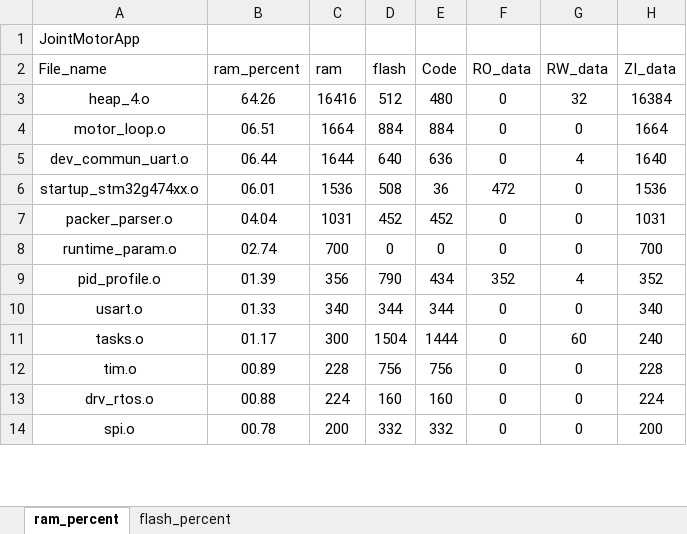
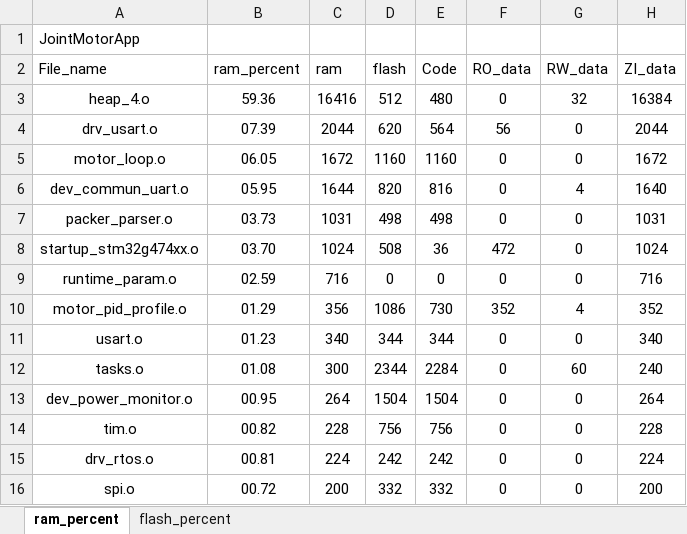
Before and after one commit to DalinYYYY/JM-App, an Excel workbook: Board/V1/MDK-ARM/JointMotorApp_analysis.xlsx, sheet ram_percent, drawn as a sheet; only a part is shown; values as stored, in another font and other column widths than the file's, no borders; charts and pictures and table styles not drawn; removed rows and columns are numbered as before the commit, all else as after; the diff covers the shown part only; the diff names each change by its address in the sheet, - before the commit and + after, or states it on an @@ line.

```diff
--- a/Board/V1/MDK-ARM/JointMotorApp_analysis.xlsx (sheet ram_percent)
+++ b/Board/V1/MDK-ARM/JointMotorApp_analysis.xlsx (sheet ram_percent)
-B3 (ram_percent): 64.26
+B3 (ram_percent): 59.36
+row 4: drv_usart.o | 07.39 | 2044 | 620 | 564 | 56 | 0 | 2044
-B5 (ram_percent): 06.51
+B5 (ram_percent): 06.05
-C5 (ram): 1664
+C5 (ram): 1672
-D5 (flash): 884
+D5 (flash): 1160
-E5 (Code): 884
+E5 (Code): 1160
-H5 (ZI_data): 1664
+H5 (ZI_data): 1672
-B6 (ram_percent): 06.44
+B6 (ram_percent): 05.95
-D6 (flash): 640
+D6 (flash): 820
-E6 (Code): 636
+E6 (Code): 816
-row 6: startup_stm32g474xx.o | 06.01 | 1536 | 508 | 36 | 472 | 0 | 1536
-B7 (ram_percent): 04.04
+B7 (ram_percent): 03.73
-D7 (flash): 452
+D7 (flash): 498
-E7 (Code): 452
+E7 (Code): 498
+row 8: startup_stm32g474xx.o | 03.70 | 1024 | 508 | 36 | 472 | 0 | 1024
-B9 (ram_percent): 02.74
+B9 (ram_percent): 02.59
-C9 (ram): 700
+C9 (ram): 716
-H9 (ZI_data): 700
+H9 (ZI_data): 716
-A10 (File_name): pid_profile.o
+A10 (File_name): motor_pid_profile.o
-B10 (ram_percent): 01.39
+B10 (ram_percent): 01.29
-D10 (flash): 790
+D10 (flash): 1086
-E10 (Code): 434
+E10 (Code): 730
-B11 (ram_percent): 01.33
+B11 (ram_percent): 01.23
-B12 (ram_percent): 01.17
+B12 (ram_percent): 01.08
-D12 (flash): 1504
+D12 (flash): 2344
-E12 (Code): 1444
+E12 (Code): 2284
+row 13: dev_power_monitor.o | 00.95 | 264 | 1504 | 1504 | 0 | 0 | 264
-B14 (ram_percent): 00.89
+B14 (ram_percent): 00.82
-B15 (ram_percent): 00.88
+B15 (ram_percent): 00.81
-D15 (flash): 160
+D15 (flash): 242
-E15 (Code): 160
+E15 (Code): 242
-B16 (ram_percent): 00.78
+B16 (ram_percent): 00.72
```
Also changed, not shown: 40 added rows, 4 removed rows and 32 edited cells elsewhere in this sheet, sheet flash_percent, charts or pictures, 14 other files.
